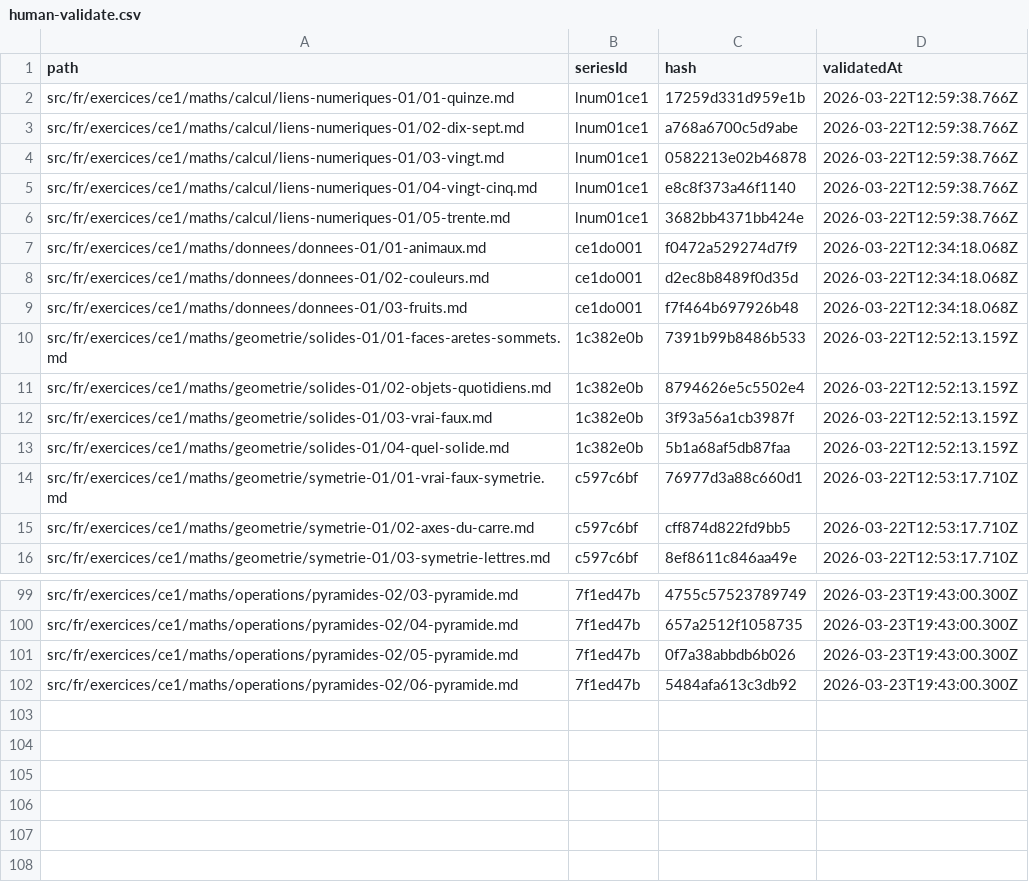
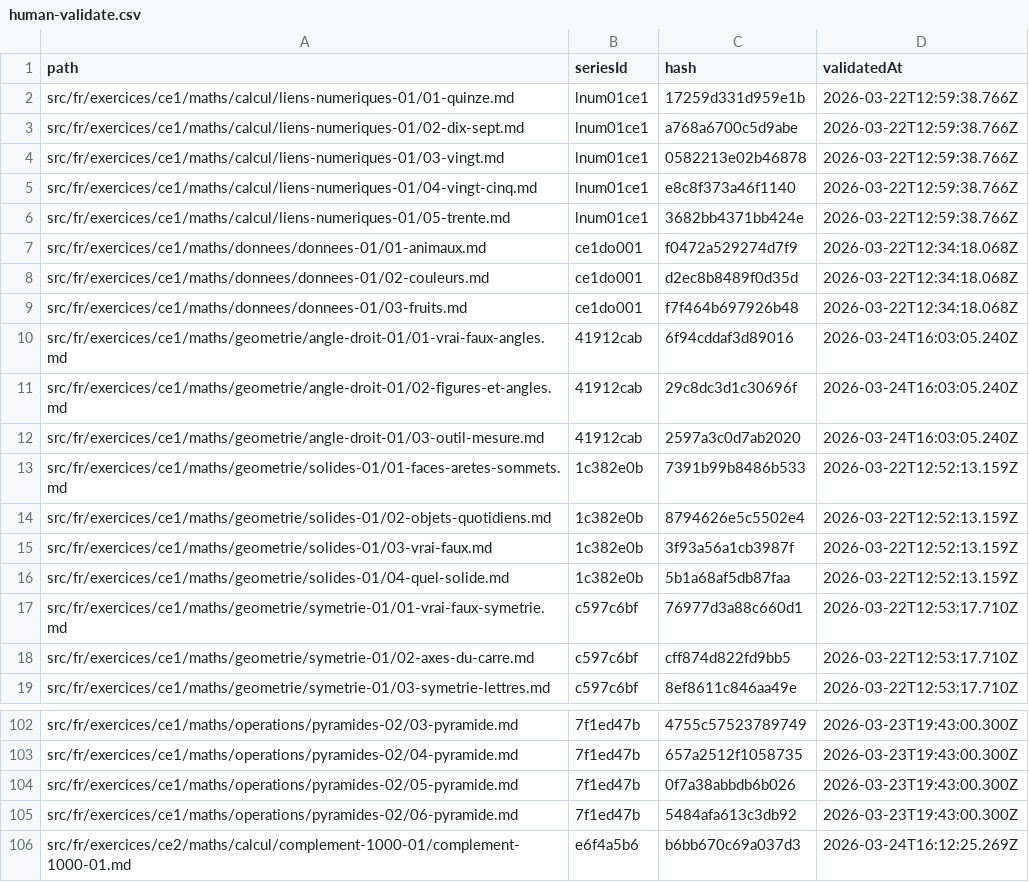
Before and after one commit to davidmarcombes/cahier-melimee, a CSV file: reports/human-validate.csv, drawn as a sheet; only a part is shown, gaps mark what is left out.

Commit message:
feat: Add a dynamic series player with Alpine.js, including new exercise type components and a human validation report.

```diff
--- a/reports/human-validate.csv
+++ b/reports/human-validate.csv
@@ -9,2 +9,5 @@ src/fr/exercices/ce1/maths/donnees/donnees-01/02-couleurs.md,ce1do001,d2ec8b8489
 src/fr/exercices/ce1/maths/donnees/donnees-01/03-fruits.md,ce1do001,f7f464b697926b48,2026-03-22T12:34:18.068Z
+src/fr/exercices/ce1/maths/geometrie/angle-droit-01/01-vrai-faux-angles.md,41912cab,6f94cddaf3d89016,2026-03-24T16:03:05.240Z
+src/fr/exercices/ce1/maths/geometrie/angle-droit-01/02-figures-et-angles.md,41912cab,29c8dc3d1c30696f,2026-03-24T16:03:05.240Z
+src/fr/exercices/ce1/maths/geometrie/angle-droit-01/03-outil-mesure.md,41912cab,2597a3c0d7ab2020,2026-03-24T16:03:05.240Z
 src/fr/exercices/ce1/maths/geometrie/solides-01/01-faces-aretes-sommets.md,1c382e0b,7391b99b8486b533,2026-03-22T12:52:13.159Z
@@ -102 +105,2 @@ src/fr/exercices/ce1/maths/operations/pyramides-02/05-pyramide.md,7f1ed47b,0f7a3
 src/fr/exercices/ce1/maths/operations/pyramides-02/06-pyramide.md,7f1ed47b,5484afa613c3db92,2026-03-23T19:43:00.300Z
+src/fr/exercices/ce2/maths/calcul/complement-1000-01/complement-1000-01.md,e6f4a5b6,b6bb670c69a037d3,2026-03-24T16:12:25.269Z
```
Also changed, not shown: 5 other files.
